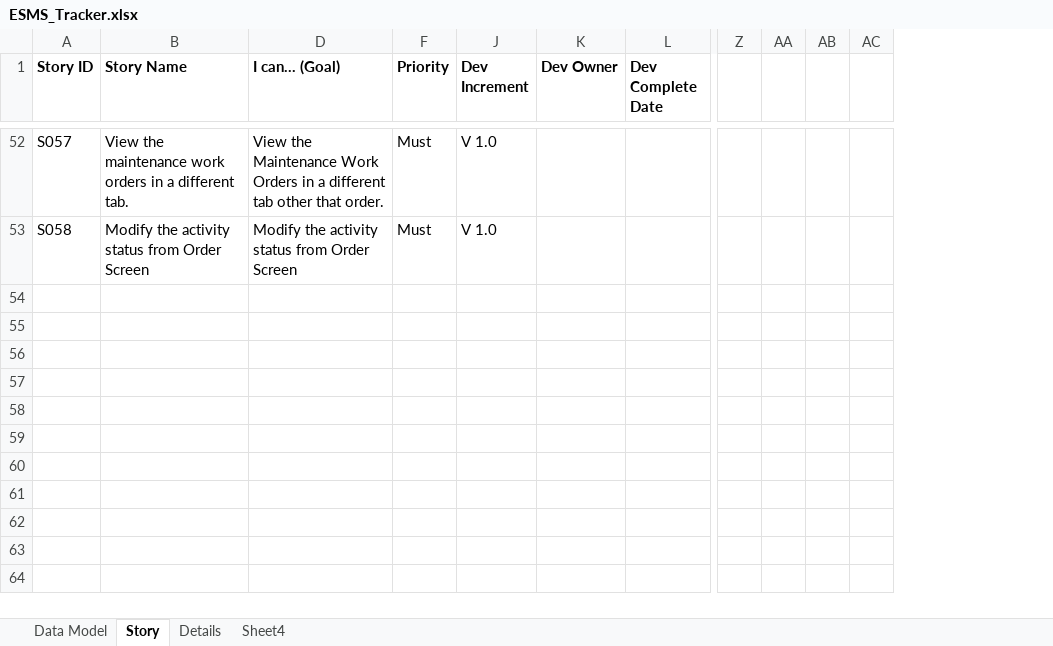
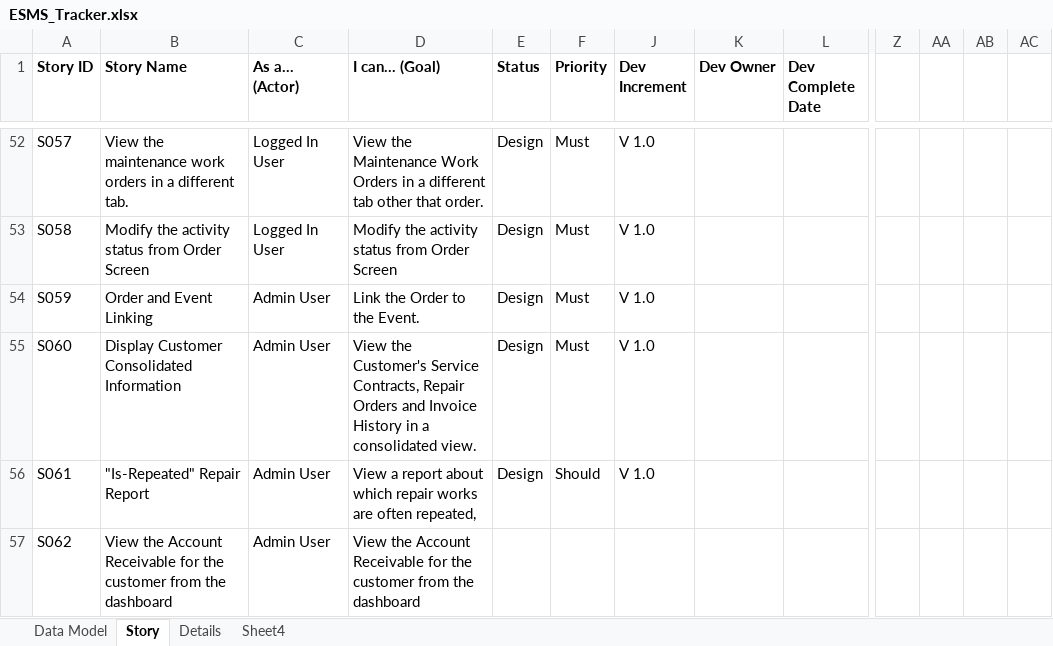
Before and after one commit to hrishikeshjoshi0/esms, an Excel workbook: esms/tracker/ESMS_Tracker.xlsx, sheet Story, drawn as a sheet; only a part is shown, gaps mark what is left out; values as stored, in another font and other column widths than the file's, no borders; conditional formats not drawn; removed rows and columns are numbered as before the commit, all else as after; rows hold the shown columns only; the diff covers the shown part only; the diff names each change by its address in the sheet, - before the commit and + after, or states it on an @@ line.

```diff
--- a/esms/tracker/ESMS_Tracker.xlsx (sheet Story)
+++ b/esms/tracker/ESMS_Tracker.xlsx (sheet Story)
@@ column C (As a... (Actor)) unhidden, rows 52-53: Logged In User | Logged In User @@
@@ column E (Status) unhidden, rows 52-53: Design | Design @@
-column AC, empty
+column AC, empty
+row 54: S059 | Order and Event Linking | Admin User | Link the Order to the Event. | Design | Must | V 1.0
+row 55: S060 | Display Customer Consolidated Information | Admin User | View the Customer's Service Contracts, Repair Orders and Invoice History in a consolidated view. | Design | Must | V 1.0
+row 56: S061 | "Is-Repeated" Repair Report | Admin User | View a report about which repair works are often repeated, | Design | Should | V 1.0
+row 57: S062 | View the Account Receivable for the customer from the dashboard | Admin User | View the Account Receivable for the customer from the dashboard
```
Also changed, not shown: 45 added rows elsewhere in this sheet, 4 other files.
